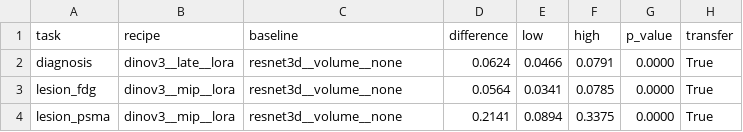
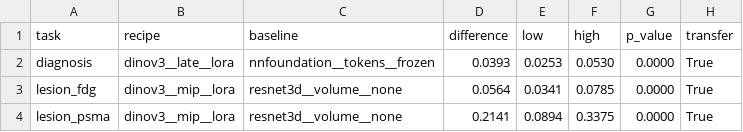
Before and after one commit to CodeWracker/petslice-fm, a CSV file: results/tables/transfer.csv, drawn as a sheet.

```diff
--- a/results/tables/transfer.csv
+++ b/results/tables/transfer.csv
@@ -1,3 +1,3 @@
 task,recipe,baseline,difference,low,high,p_value,transfer
-diagnosis,dinov3__late__lora,resnet3d__volume__none,0.0624,0.0466,0.0791,0.0000,True
+diagnosis,dinov3__late__lora,nnfoundation__tokens__frozen,0.0393,0.0253,0.0530,0.0000,True
 lesion_fdg,dinov3__mip__lora,resnet3d__volume__none,0.0564,0.0341,0.0785,0.0000,True
```
Also changed, not shown: results/tables/decisions.csv, results/tables/methods.csv, 4 other files.
